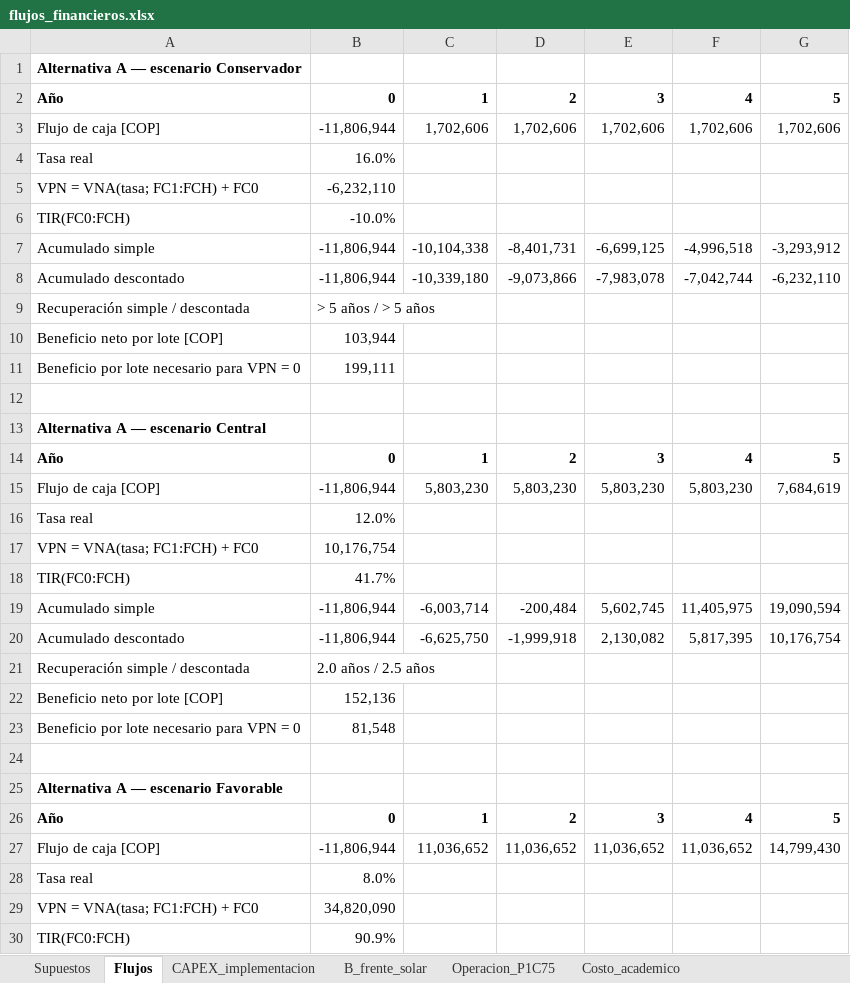
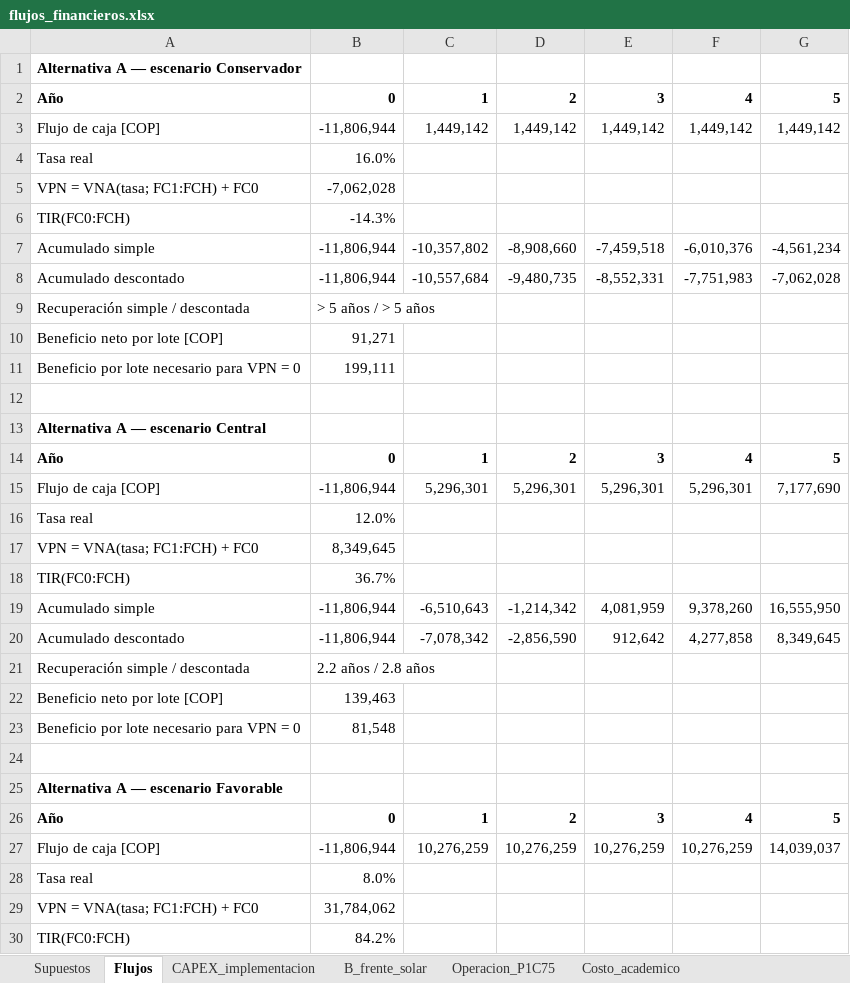
Before and after one commit to luiszambranov/TrabajodeGrado-SecadoCafe, an Excel workbook: python/resultados/financiero/flujos_financieros.xlsx, sheet Flujos, drawn as a sheet; only a part is shown; values as stored, in another font and other column widths than the file's, no borders; removed rows and columns are numbered as before the commit, all else as after; the diff covers the shown part only; the diff names each change by its address in the sheet, - before the commit and + after, or states it on an @@ line.

```diff
--- a/python/resultados/financiero/flujos_financieros.xlsx (sheet Flujos)
+++ b/python/resultados/financiero/flujos_financieros.xlsx (sheet Flujos)
-row 3: Flujo de caja [COP] | -11,806,944 | 1,702,606 | 1,702,606 | 1,702,606 | 1,702,606 | 1,702,606
+row 3: Flujo de caja [COP] | -11,806,944 | 1,449,142 | 1,449,142 | 1,449,142 | 1,449,142 | 1,449,142
-B5: -6,232,110
+B5: -7,062,028
-B6: -10.0%
+B6: -14.3%
-row 7: Acumulado simple | -11,806,944 | -10,104,338 | -8,401,731 | -6,699,125 | -4,996,518 | -3,293,912
-row 8: Acumulado descontado | -11,806,944 | -10,339,180 | -9,073,866 | -7,983,078 | -7,042,744 | -6,232,110
+row 7: Acumulado simple | -11,806,944 | -10,357,802 | -8,908,660 | -7,459,518 | -6,010,376 | -4,561,234
+row 8: Acumulado descontado | -11,806,944 | -10,557,684 | -9,480,735 | -8,552,331 | -7,751,983 | -7,062,028
-B10: 103,944
+B10: 91,271
-row 15: Flujo de caja [COP] | -11,806,944 | 5,803,230 | 5,803,230 | 5,803,230 | 5,803,230 | 7,684,619
+row 15: Flujo de caja [COP] | -11,806,944 | 5,296,301 | 5,296,301 | 5,296,301 | 5,296,301 | 7,177,690
-B17: 10,176,754
+B17: 8,349,645
-B18: 41.7%
+B18: 36.7%
-row 19: Acumulado simple | -11,806,944 | -6,003,714 | -200,484 | 5,602,745 | 11,405,975 | 19,090,594
-row 20: Acumulado descontado | -11,806,944 | -6,625,750 | -1,999,918 | 2,130,082 | 5,817,395 | 10,176,754
+row 19: Acumulado simple | -11,806,944 | -6,510,643 | -1,214,342 | 4,081,959 | 9,378,260 | 16,555,950
+row 20: Acumulado descontado | -11,806,944 | -7,078,342 | -2,856,590 | 912,642 | 4,277,858 | 8,349,645
-B21: 2.0 años / 2.5 años
+B21: 2.2 años / 2.8 años
-B22: 152,136
+B22: 139,463
-row 27: Flujo de caja [COP] | -11,806,944 | 11,036,652 | 11,036,652 | 11,036,652 | 11,036,652 | 14,799,430
+row 27: Flujo de caja [COP] | -11,806,944 | 10,276,259 | 10,276,259 | 10,276,259 | 10,276,259 | 14,039,037
-B29: 34,820,090
+B29: 31,784,062
-B30: 90.9%
+B30: 84.2%
```
Also changed, not shown: 11 added rows, 11 removed rows and 13 edited cells elsewhere in this sheet, sheet CAPEX_implementacion, sheet Costo_academico, sheet Supuestos, documento/analisis_financiero/flujos_financieros final.xlsx, 24 other files.
